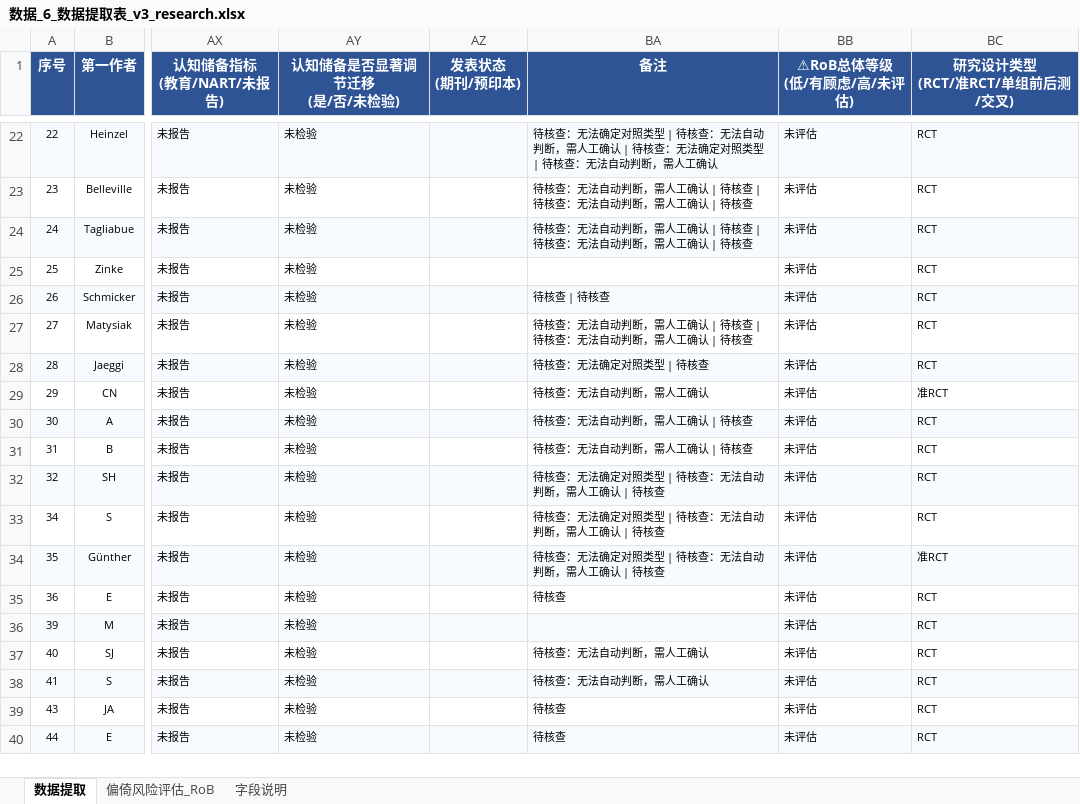
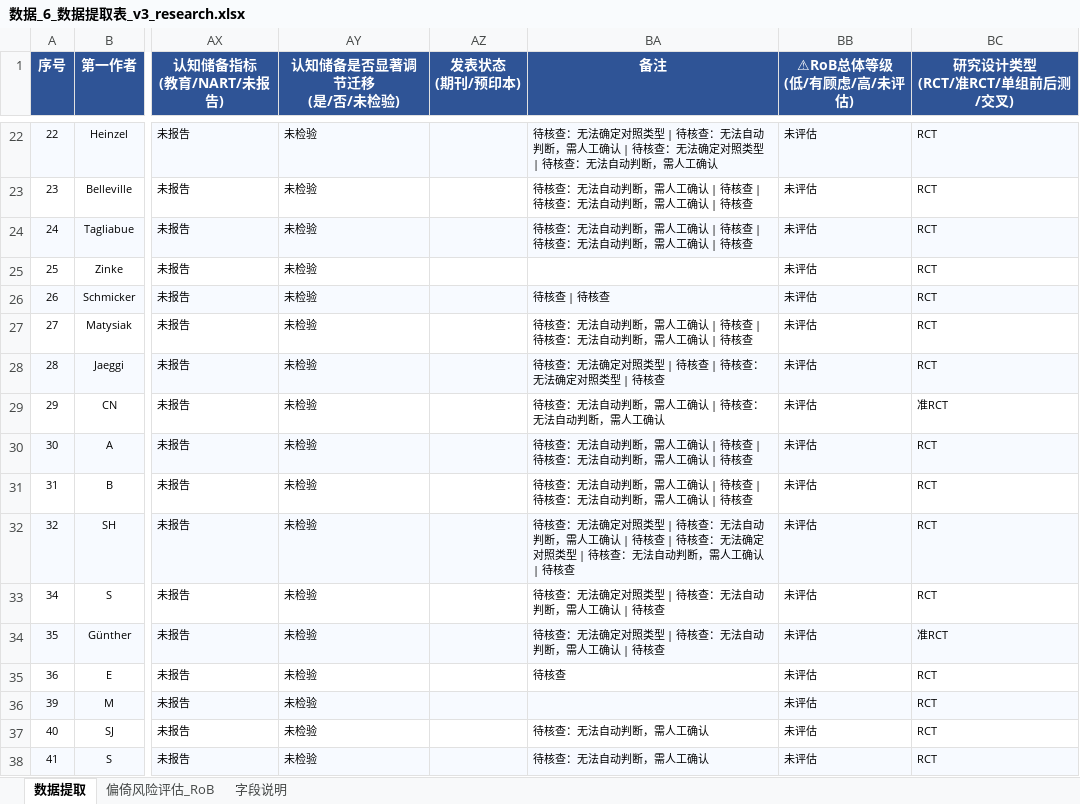
Before and after one commit to 007r007/meta-analysis-research, an Excel workbook: projects/paper-01/04-extract/数据_6_数据提取表_v3_research.xlsx, sheet 数据提取, drawn as a sheet; only a part is shown, gaps mark what is left out; the shorter side is filled out with more unchanged rows; values as stored, in another font and other column widths than the file's, no borders; the diff names each change by its address in the sheet, - before the commit and + after, or states it on an @@ line.

Commit message:
data(paper-01): research版第28-32篇数据提取

```diff
--- a/projects/paper-01/04-extract/数据_6_数据提取表_v3_research.xlsx (sheet 数据提取)
+++ b/projects/paper-01/04-extract/数据_6_数据提取表_v3_research.xlsx (sheet 数据提取)
-BA28 (备注): 待核查：无法确定对照类型 | 待核查
+BA28 (备注): 待核查：无法确定对照类型 | 待核查 | 待核查：无法确定对照类型 | 待核查
-BA29 (备注): 待核查：无法自动判断，需人工确认
+BA29 (备注): 待核查：无法自动判断，需人工确认 | 待核查：无法自动判断，需人工确认
-BA30:BA31 (备注): 待核查：无法自动判断，需人工确认 | 待核查
+BA30:BA31 (备注): 待核查：无法自动判断，需人工确认 | 待核查 | 待核查：无法自动判断，需人工确认 | 待核查
-BA32 (备注): …| 待核查
+BA32 (备注): …| 待核查 | 待核查：无法确定对照类型 | 待核查：无法自动判断，需人工确认 | 待核查
```
